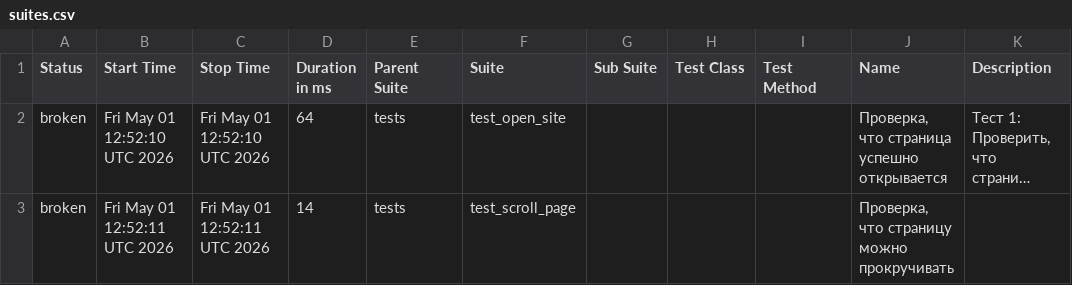
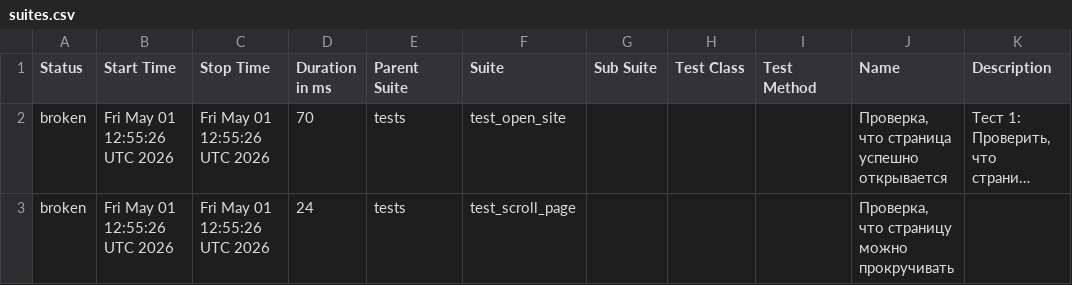
Before and after one commit to TigrRooT/playwright-tests, a CSV file: data/suites.csv, drawn as a sheet; long unchanged cells end in …; the diff names each change by its address in the sheet, - before the commit and + after, or states it on an @@ line.

```diff
--- a/data/suites.csv
+++ b/data/suites.csv
-B2 (Start Time): Fri May 01 12:52:10 UTC 2026
+B2 (Start Time): Fri May 01 12:55:26 UTC 2026
-C2 (Stop Time): Fri May 01 12:52:10 UTC 2026
+C2 (Stop Time): Fri May 01 12:55:26 UTC 2026
-D2 (Duration in ms): 64
+D2 (Duration in ms): 70
-B3 (Start Time): Fri May 01 12:52:11 UTC 2026
+B3 (Start Time): Fri May 01 12:55:26 UTC 2026
-C3 (Stop Time): Fri May 01 12:52:11 UTC 2026
+C3 (Stop Time): Fri May 01 12:55:26 UTC 2026
-D3 (Duration in ms): 14
+D3 (Duration in ms): 24
```
Also changed, not shown: 25 other files.
